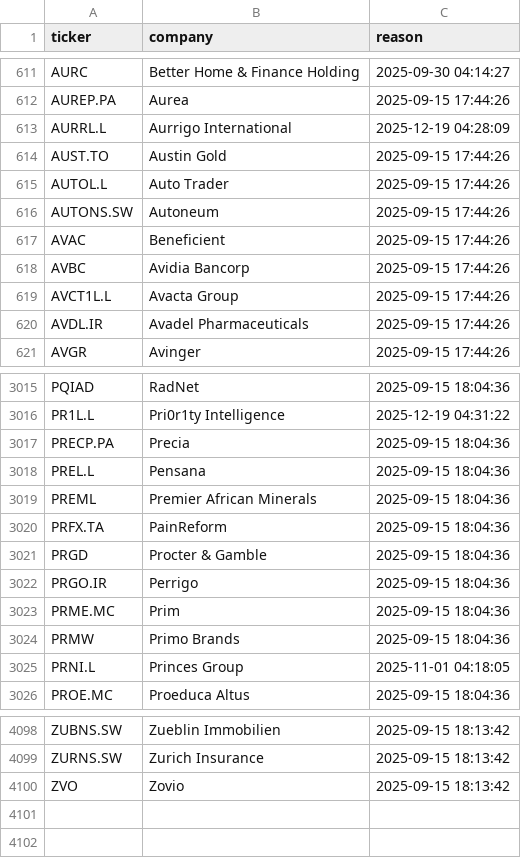
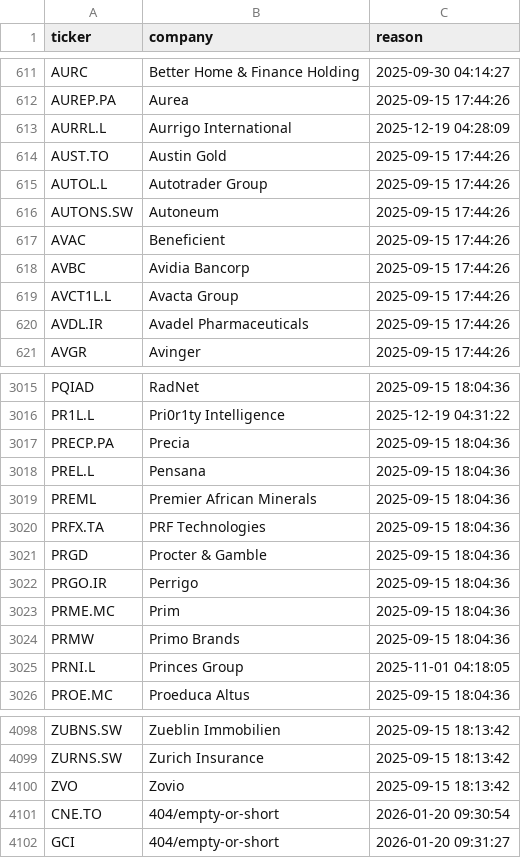
Before and after one commit to andrei1234D/GPT5, a CSV file: data/universe_rejects.csv, drawn as a sheet; only a part is shown, gaps mark what is left out.

```diff
--- a/data/universe_rejects.csv
+++ b/data/universe_rejects.csv
@@ -614,3 +614,3 @@ AURRL.L,Aurrigo International,2025-12-19 04:28:09
 AUST.TO,Austin Gold,2025-09-15 17:44:26
-AUTOL.L,Auto Trader,2025-09-15 17:44:26
+AUTOL.L,Autotrader Group,2025-09-15 17:44:26
 AUTONS.SW,Autoneum,2025-09-15 17:44:26
@@ -3019,3 +3019,3 @@ PREL.L,Pensana,2025-09-15 18:04:36
 PREML,Premier African Minerals,2025-09-15 18:04:36
-PRFX.TA,PainReform,2025-09-15 18:04:36
+PRFX.TA,PRF Technologies,2025-09-15 18:04:36
 PRGD,Procter & Gamble,2025-09-15 18:04:36
@@ -4100 +4100,3 @@ ZURNS.SW,Zurich Insurance,2025-09-15 18:13:42
 ZVO,Zovio,2025-09-15 18:13:42
+CNE.TO,404/empty-or-short,2026-01-20 09:30:54
+GCI,404/empty-or-short,2026-01-20 09:31:27
```
Also changed, not shown: data/stage1_enhancer_bonus.csv, data/stage1_kept.csv, 4 other files.
